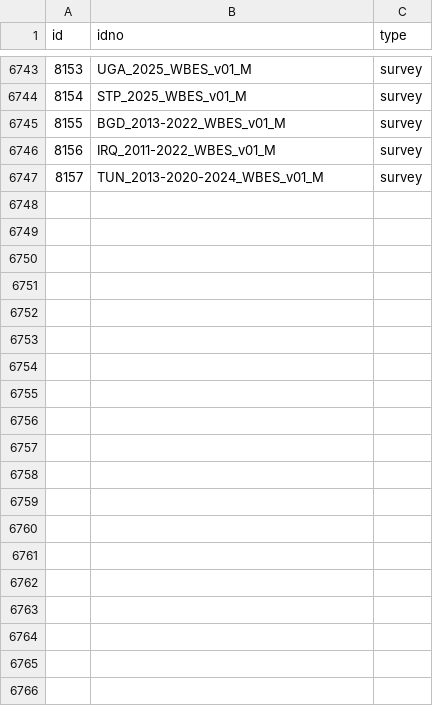
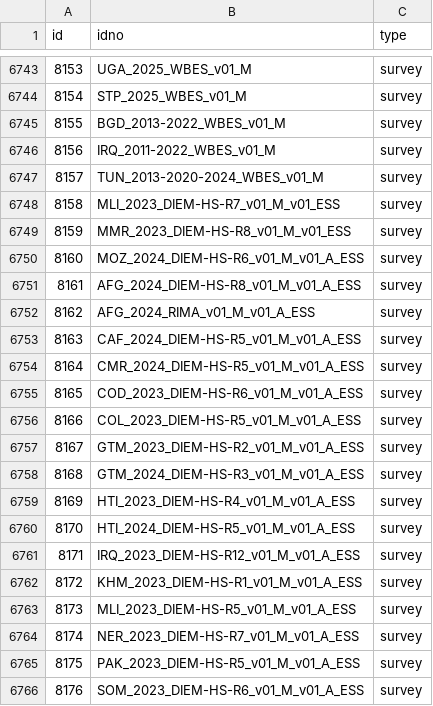
Before and after one commit to worldbank/mdl_collector, a CSV file: data/world_bank/metadata.csv, drawn as a sheet; only a part is shown, gaps mark what is left out; the diff covers the shown part only; the diff names each change by its address in the sheet, - before the commit and + after, or states it on an @@ line.

```diff
--- a/data/world_bank/metadata.csv
+++ b/data/world_bank/metadata.csv
+row 6748: 8158 | MLI_2023_DIEM-HS-R7_v01_M_v01_ESS | survey
+row 6749: 8159 | MMR_2023_DIEM-HS-R8_v01_M_v01_ESS | survey
+row 6750: 8160 | MOZ_2024_DIEM-HS-R6_v01_M_v01_A_ESS | survey
+row 6751: 8161 | AFG_2024_DIEM-HS-R8_v01_M_v01_A_ESS | survey
+row 6752: 8162 | AFG_2024_RIMA_v01_M_v01_A_ESS | survey
+row 6753: 8163 | CAF_2024_DIEM-HS-R5_v01_M_v01_A_ESS | survey
+row 6754: 8164 | CMR_2024_DIEM-HS-R5_v01_M_v01_A_ESS | survey
+row 6755: 8165 | COD_2023_DIEM-HS-R6_v01_M_v01_A_ESS | survey
+row 6756: 8166 | COL_2023_DIEM-HS-R5_v01_M_v01_A_ESS | survey
+row 6757: 8167 | GTM_2023_DIEM-HS-R2_v01_M_v01_A_ESS | survey
+row 6758: 8168 | GTM_2024_DIEM-HS-R3_v01_M_v01_A_ESS | survey
+row 6759: 8169 | HTI_2023_DIEM-HS-R4_v01_M_v01_A_ESS | survey
+row 6760: 8170 | HTI_2024_DIEM-HS-R5_v01_M_v01_A_ESS | survey
+row 6761: 8171 | IRQ_2023_DIEM-HS-R12_v01_M_v01_A_ESS | survey
+row 6762: 8172 | KHM_2023_DIEM-HS-R1_v01_M_v01_A_ESS | survey
+row 6763: 8173 | MLI_2023_DIEM-HS-R5_v01_M_v01_A_ESS | survey
+row 6764: 8174 | NER_2023_DIEM-HS-R7_v01_M_v01_A_ESS | survey
+row 6765: 8175 | PAK_2023_DIEM-HS-R5_v01_M_v01_A_ESS | survey
+row 6766: 8176 | SOM_2023_DIEM-HS-R6_v01_M_v01_A_ESS | survey
```
Also changed, not shown: 12 added rows elsewhere in this file.
